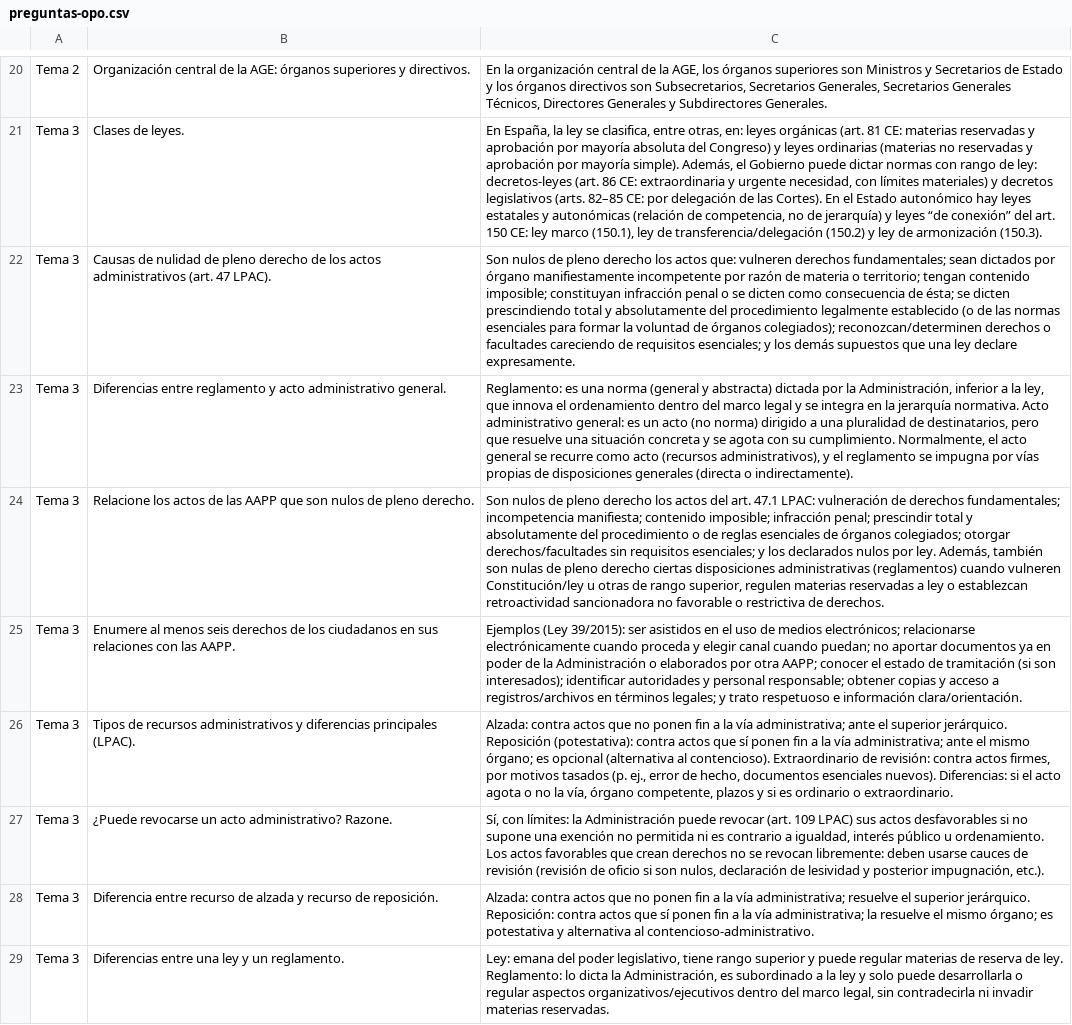
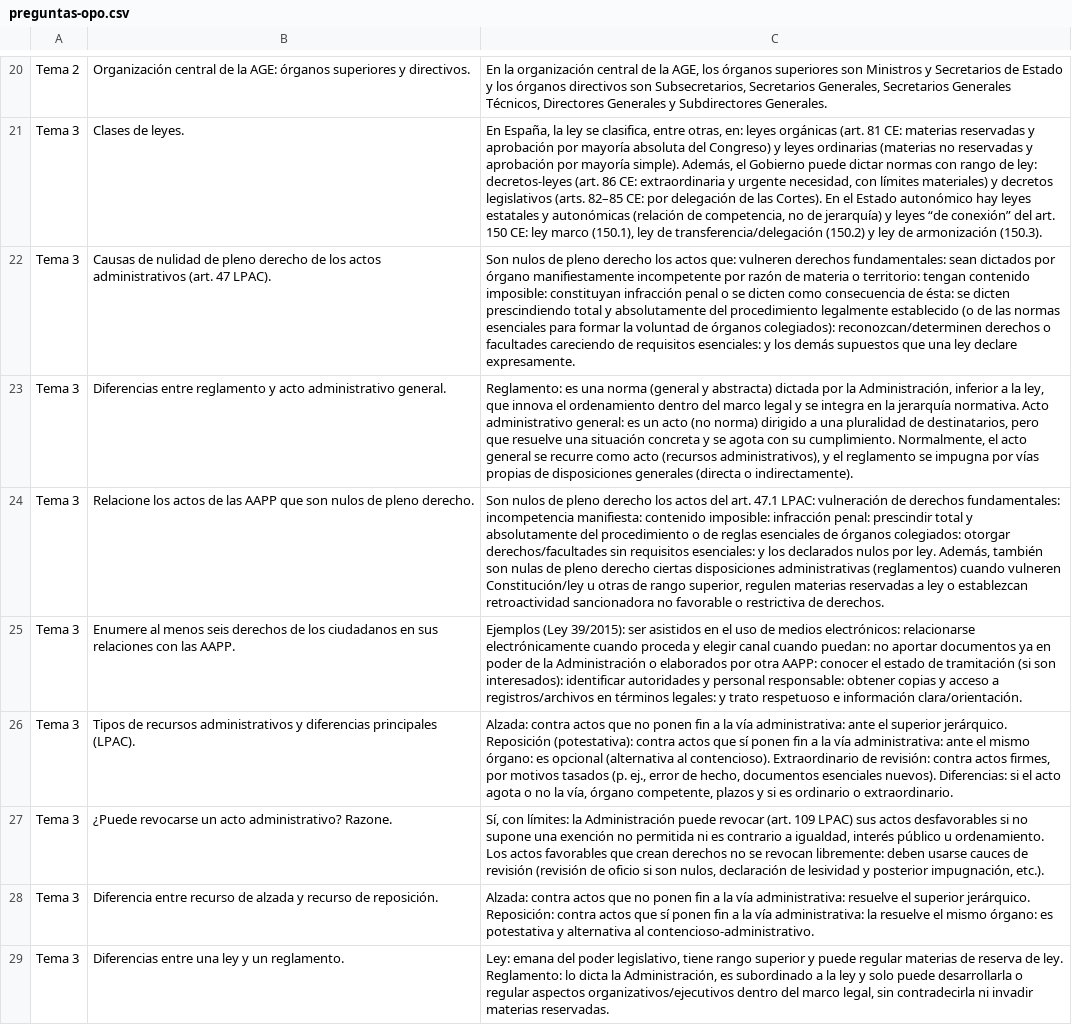
Before and after one commit to albertofermer/flashcards, a CSV file: preguntas-opo.csv, drawn as a sheet; only a part is shown, gaps mark what is left out; the diff covers the shown part only; the diff names each change by its address in the sheet, - before the commit and + after, or states it on an @@ line.

Commit message:
Cambio de preguntas default

```diff
--- a/preguntas-opo.csv
+++ b/preguntas-opo.csv
-C22: …vulneren derechos fundamentales; sean dictados por órgano manifiestamente incompetente por razón de materia o territorio; tengan contenido imposible; constituyan infracción penal o se dicten como consecuencia de ésta; se dicten prescindiendo total y absolutamente del procedimiento legalmente establecido (o de las normas esenciales para formar la voluntad de órganos colegiados); reconozcan/determinen derechos o facultades careciendo de requisitos esenciales; y los…
+C22: …vulneren derechos fundamentales: sean dictados por órgano manifiestamente incompetente por razón de materia o territorio: tengan contenido imposible: constituyan infracción penal o se dicten como consecuencia de ésta: se dicten prescindiendo total y absolutamente del procedimiento legalmente establecido (o de las normas esenciales para formar la voluntad de órganos colegiados): reconozcan/determinen derechos o facultades careciendo de requisitos esenciales: y los…
-C24: …de derechos fundamentales; incompetencia manifiesta; contenido imposible; infracción penal; prescindir total y absolutamente del procedimiento o de reglas esenciales de órganos colegiados; otorgar derechos/facultades sin requisitos esenciales; y los…
+C24: …de derechos fundamentales: incompetencia manifiesta: contenido imposible: infracción penal: prescindir total y absolutamente del procedimiento o de reglas esenciales de órganos colegiados: otorgar derechos/facultades sin requisitos esenciales: y los…
-C25: …de medios electrónicos; relacionarse electrónicamente cuando proceda y elegir canal cuando puedan; no aportar documentos ya en poder de la Administración o elaborados por otra AAPP; conocer el estado de tramitación (si son interesados); identificar autoridades y personal responsable; obtener copias y acceso a registros/archivos en términos legales; y trato…
+C25: …de medios electrónicos: relacionarse electrónicamente cuando proceda y elegir canal cuando puedan: no aportar documentos ya en poder de la Administración o elaborados por otra AAPP: conocer el estado de tramitación (si son interesados): identificar autoridades y personal responsable: obtener copias y acceso a registros/archivos en términos legales: y trato…
-C26: …la vía administrativa; ante el superior jerárquico. Reposición (potestativa): contra actos que sí ponen fin a la vía administrativa; ante el mismo órgano; es opcional…
+C26: …la vía administrativa: ante el superior jerárquico. Reposición (potestativa): contra actos que sí ponen fin a la vía administrativa: ante el mismo órgano: es opcional…
-C28: …la vía administrativa; resuelve el superior jerárquico. Reposición: contra actos que sí ponen fin a la vía administrativa; la resuelve el mismo órgano; es potestativa…
+C28: …la vía administrativa: resuelve el superior jerárquico. Reposición: contra actos que sí ponen fin a la vía administrativa: la resuelve el mismo órgano: es potestativa…
```
Also changed, not shown: 28 edited cells elsewhere in this file.
